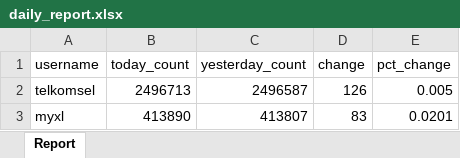
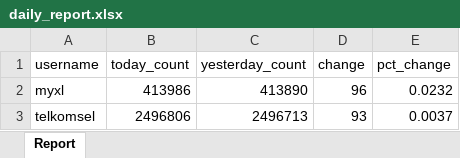
Before and after one commit to Vansaher/Instagram-Follower-Tracker, an Excel workbook: daily_report.xlsx, sheet Report, drawn as a sheet; values as stored, in another font and other column widths than the file's, no borders; removed rows and columns are numbered as before the commit, all else as after; the diff names each change by its address in the sheet, - before the commit and + after, or states it on an @@ line.

```diff
--- a/daily_report.xlsx (sheet Report)
+++ b/daily_report.xlsx (sheet Report)
-row 2: telkomsel | 2496713 | 2496587 | 126 | 0.005
-B2 (today_count): 413890
+B2 (today_count): 413986
-C2 (yesterday_count): 413807
+C2 (yesterday_count): 413890
-D2 (change): 83
+D2 (change): 96
-E2 (pct_change): 0.0201
+E2 (pct_change): 0.0232
+row 3: telkomsel | 2496806 | 2496713 | 93 | 0.0037
```
Also changed, not shown: 1 other file.
